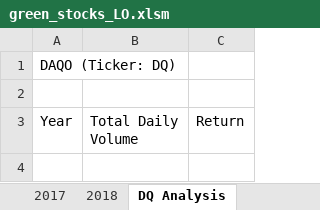
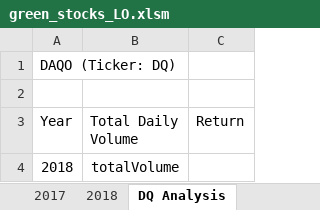
Before and after one commit to jojobear2020/stock-analysis, an Excel workbook: green_stocks_LO.xlsm, sheet DQ Analysis, drawn as a sheet; values as stored, in another font and other column widths than the file's, no borders; the diff names each change by its address in the sheet, - before the commit and + after, or states it on an @@ line.

```diff
--- a/green_stocks_LO.xlsm (sheet DQ Analysis)
+++ b/green_stocks_LO.xlsm (sheet DQ Analysis)
+row 4: 2018 | totalVolume
```
Also changed, not shown: sheet 2018, sheet 2017.
